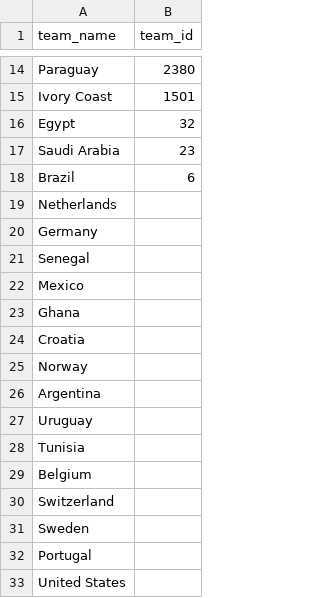
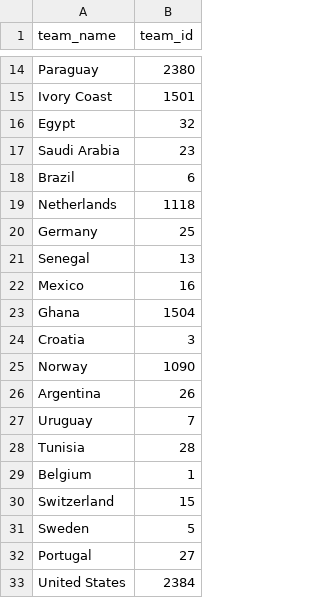
Before and after one commit to jg-nobrega/world-cup-penalty-simulator, a CSV file: data/raw/team_ids.csv, drawn as a sheet; only a part is shown, gaps mark what is left out.

Commit message:
finished documentaion with seletion id's

```diff
--- a/data/raw/team_ids.csv
+++ b/data/raw/team_ids.csv
@@ -18,16 +18,16 @@ Saudi Arabia, 23
 Brazil, 6
-Netherlands,
-Germany,
-Senegal,
-Mexico,
-Ghana,
-Croatia,
-Norway,
-Argentina,
-Uruguay,
-Tunisia,
-Belgium,
-Switzerland,
-Sweden,
-Portugal,
-United States,
+Netherlands, 1118
+Germany, 25
+Senegal, 13
+Mexico, 16
+Ghana,1504
+Croatia,3
+Norway, 1090
+Argentina,26
+Uruguay, 7
+Tunisia, 28
+Belgium, 1
+Switzerland, 15
+Sweden, 5
+Portugal,27
+United States, 2384
```
